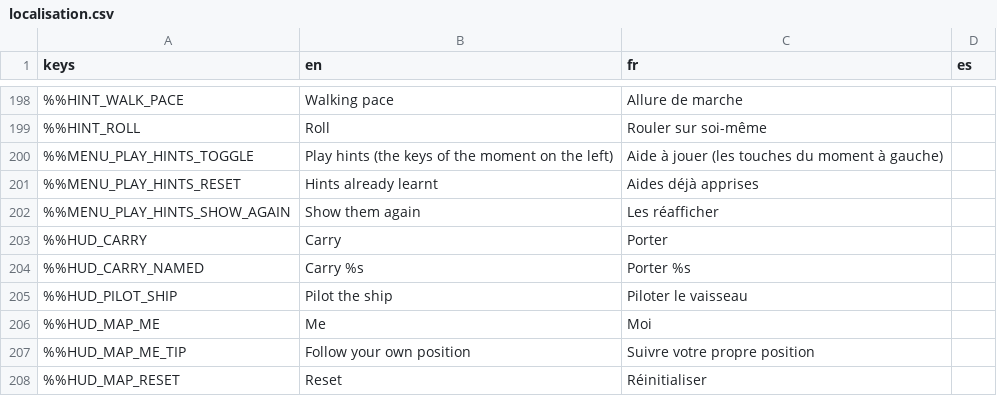
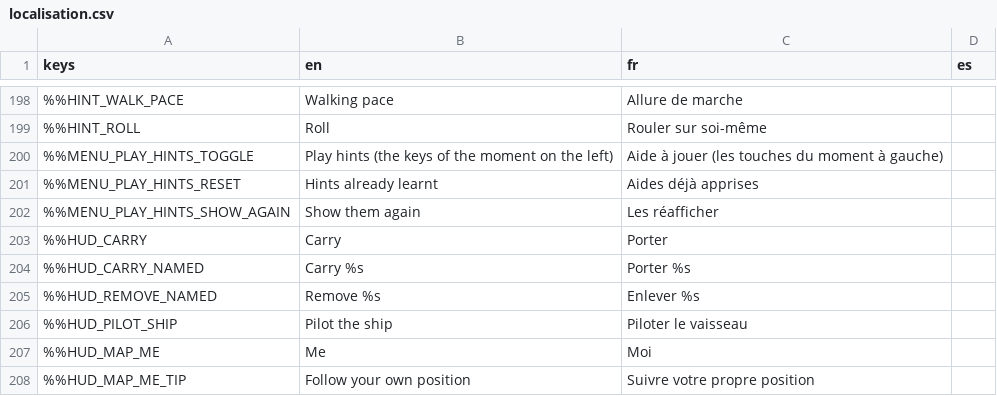
Before and after one commit to DyingStar-game/DyingStar, a CSV file: tools/localization/localisation.csv, drawn as a sheet; only a part is shown, gaps mark what is left out; the shorter side is filled out with more unchanged rows; the diff names each change by its address in the sheet, - before the commit and + after, or states it on an @@ line.

```diff
--- a/tools/localization/localisation.csv
+++ b/tools/localization/localisation.csv
+row 205: %%HUD_REMOVE_NAMED | Remove %s | Enlever %s
```
Also changed, not shown: 5 other files.
